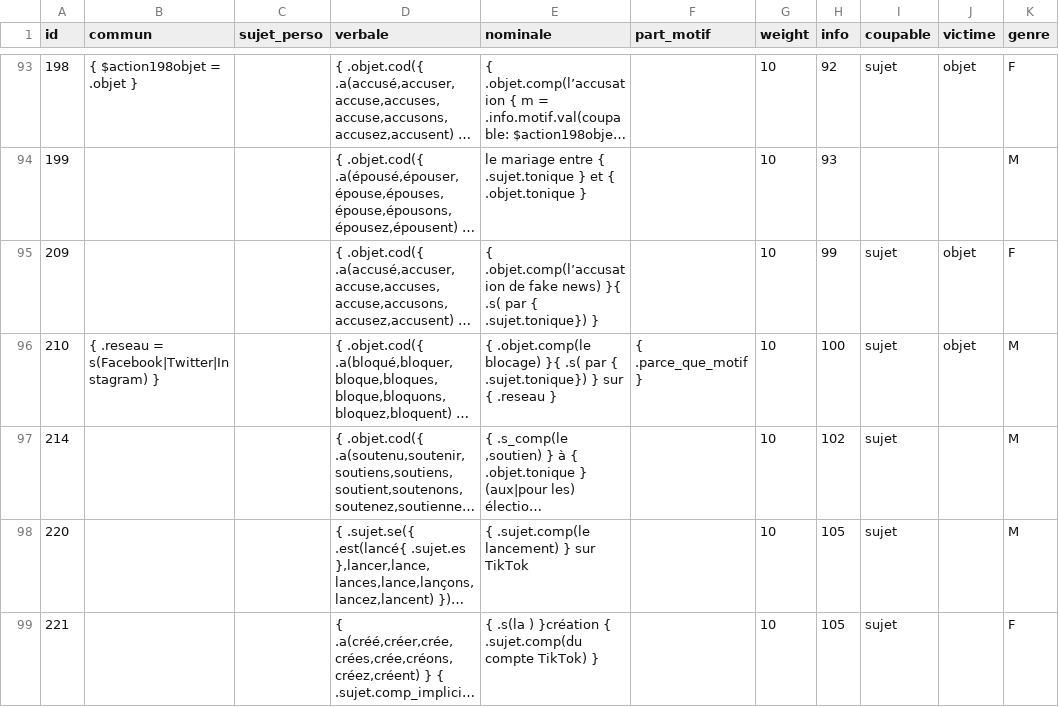
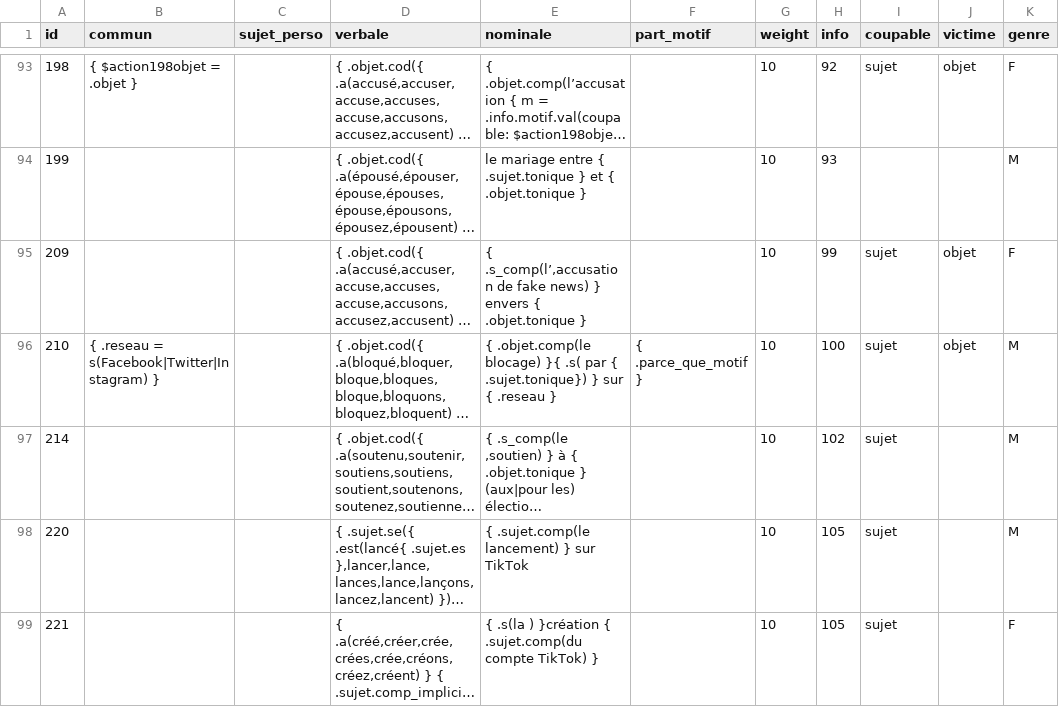
Before and after one commit to AlexieVQ/FlashNewsBot, a CSV file: regles/action.csv, drawn as a sheet; only a part is shown, gaps mark what is left out; long unchanged cells end in …; the diff covers the shown part only; the diff names each change by its address in the sheet, - before the commit and + after, or states it on an @@ line.

```diff
--- a/regles/action.csv
+++ b/regles/action.csv
-E95 (nominale): { .objet.comp(l’accusation de fake news) }{ .s( par { .sujet.tonique}) }
+E95 (nominale): { .s_comp(l’,accusation de fake news) } envers { .objet.tonique }
```
Also changed, not shown: 12 edited cells elsewhere in this file, regles/info.csv, regles/lieu.csv, 4 other files.
